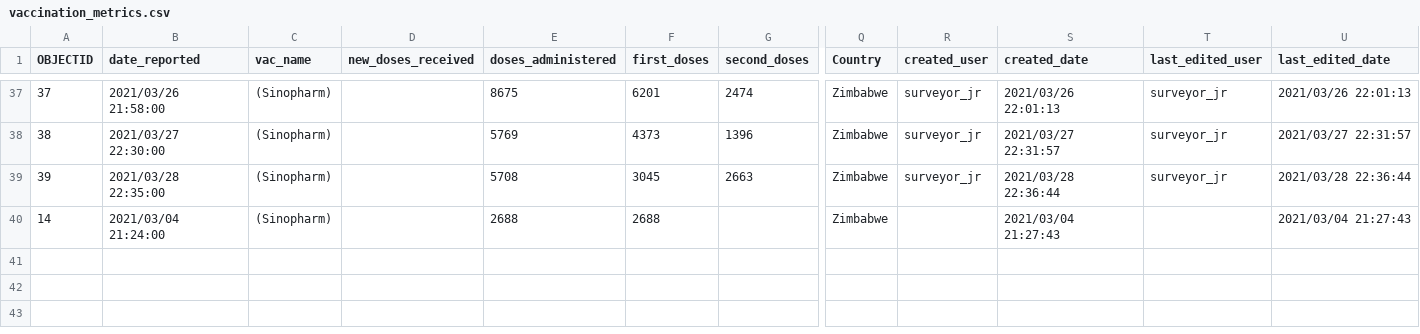
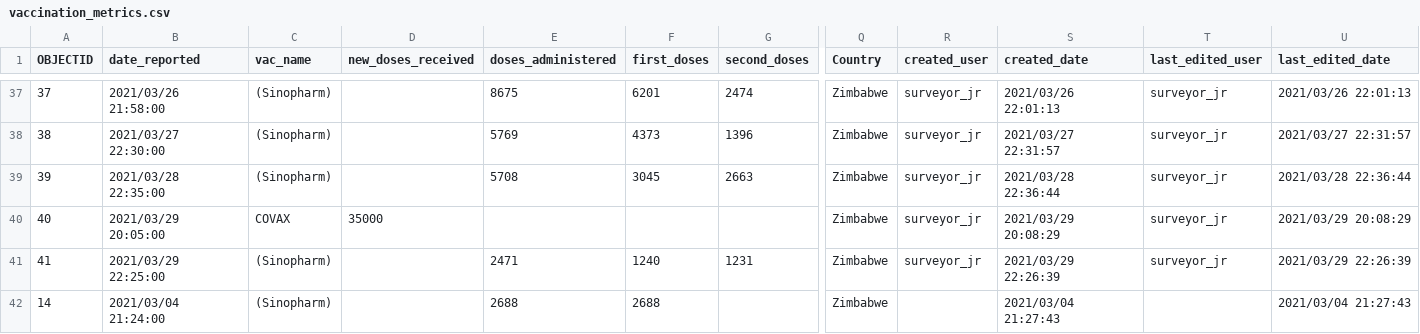
Before and after one commit to African-Surveyors-Connect/Zimbabwe-COVID-19-Data, a CSV file: vaccination_progress/vaccination_metrics.csv, drawn as a sheet; only a part is shown, gaps mark what is left out; rows hold the shown columns only; the diff names each change by its address in the sheet, - before the commit and + after, or states it on an @@ line.

```diff
--- a/vaccination_progress/vaccination_metrics.csv
+++ b/vaccination_progress/vaccination_metrics.csv
+row 40: 40 | 2021/03/29 20:05:00 | COVAX | 35000 |  |  |  | Zimbabwe | surveyor_jr | 2021/03/29 20:08:29 | surveyor_jr | 2021/03/29 20:08:29
+row 41: 41 | 2021/03/29 22:25:00 | (Sinopharm) |  | 2471 | 1240 | 1231 | Zimbabwe | surveyor_jr | 2021/03/29 22:26:39 | surveyor_jr | 2021/03/29 22:26:39
```
Also changed, not shown: cumulative_table/daily_cumulative_records.csv, 1 other file.
